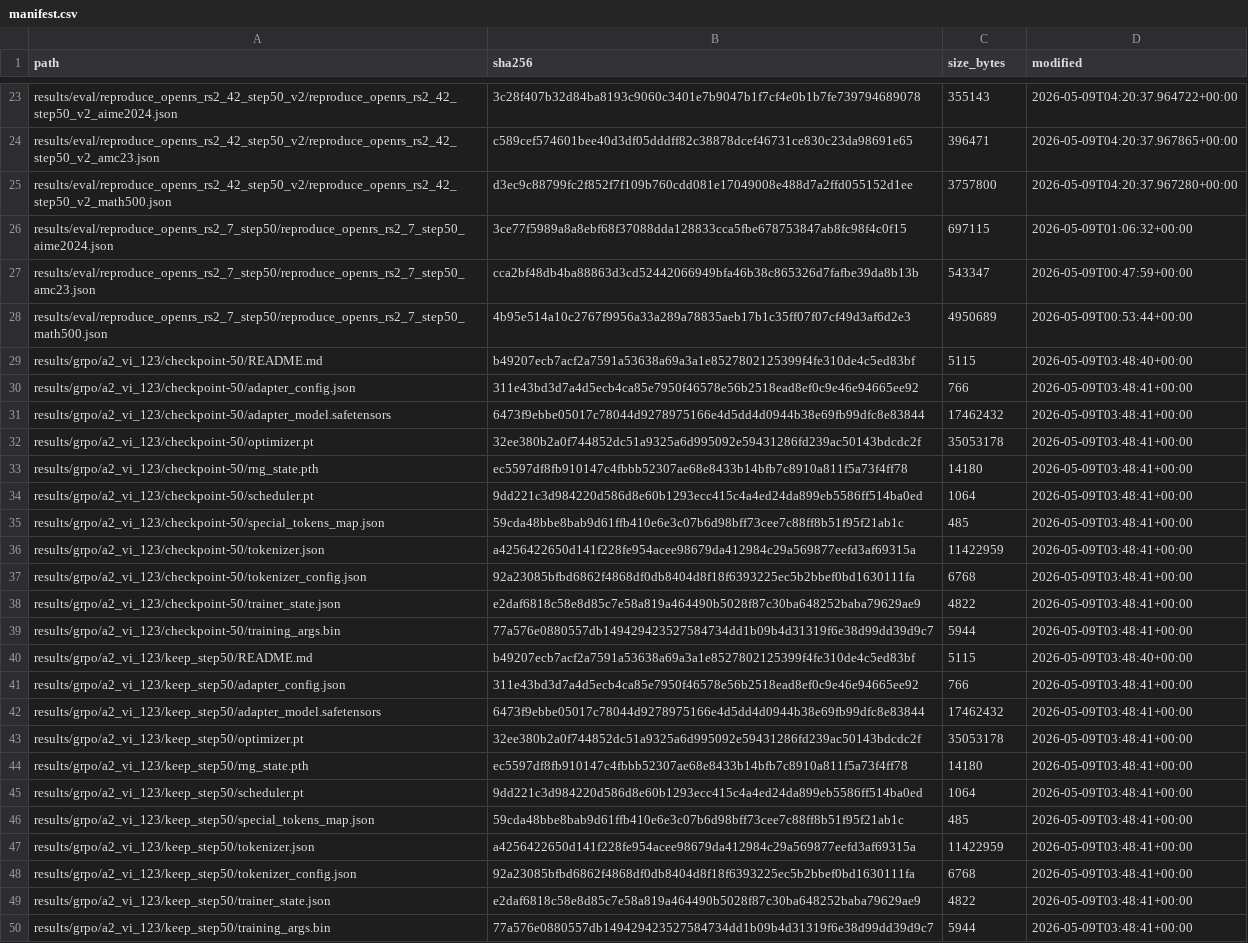
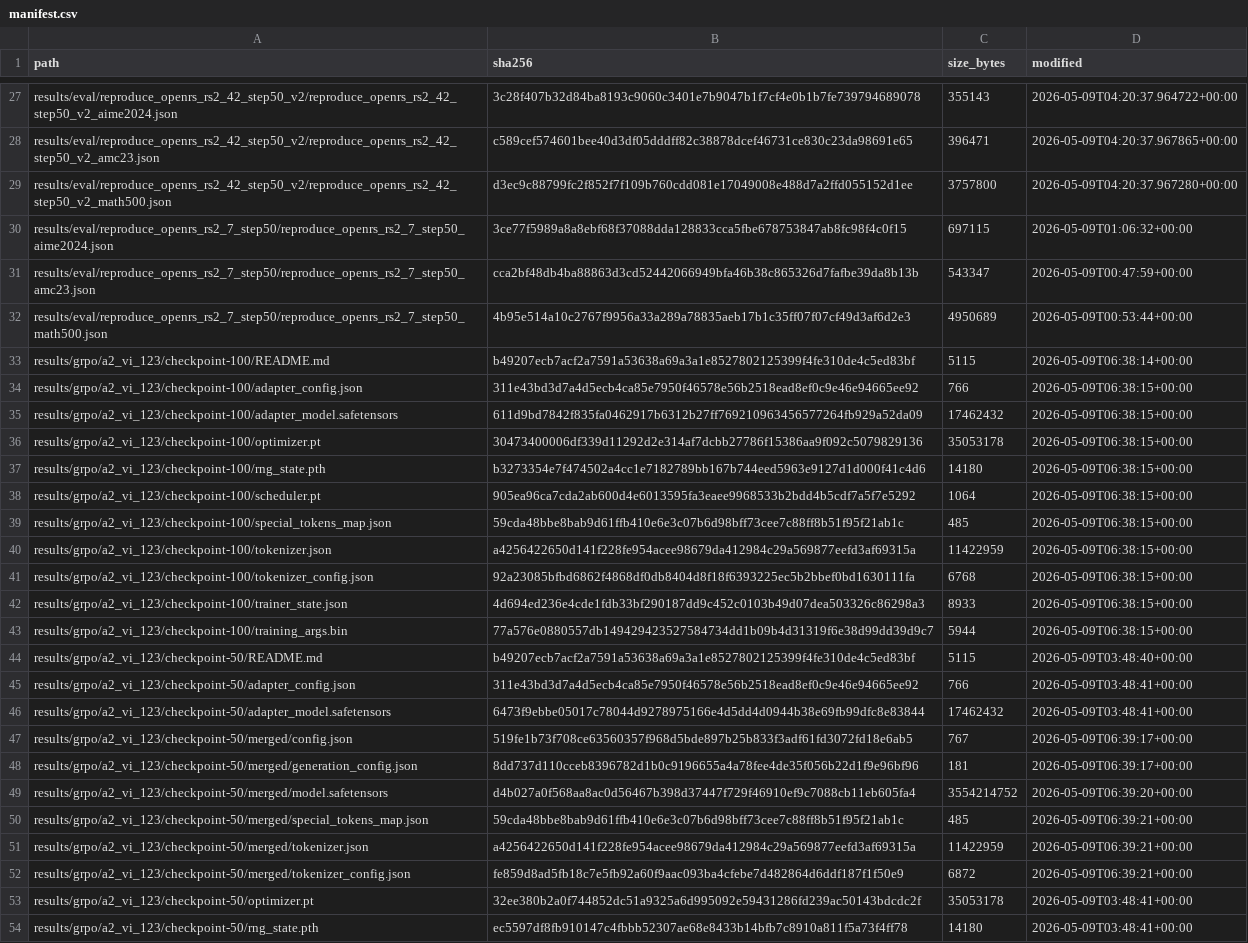
Before and after one commit to nhockid235/xling-grpo-sub3b, a CSV file: reports/phase9_runs/manifest.csv, drawn as a sheet; only a part is shown, gaps mark what is left out; the shorter side is filled out with more unchanged rows; the diff covers the shown part only.

Commit message:
Archive A2 seed=123 evals (3 JSONs) + refresh manifest
Pipeline run @ 2026-05-09 08:36 UTC:
- 27/27 eval JSONs valid (was 24, +3 from A2 seed=123)
- 8/8 trainer states valid
- 124 artifacts checksummed in manifest.csv

Adds first multi-seed evidence for A2 (VI training): seed=123 produces
identical AIME numbers to seed=42 (16.7%/33.3%), suggesting unusually
stable AIME behavior under VI training compared to A1 (EN).

```diff
--- a/reports/phase9_runs/manifest.csv
+++ b/reports/phase9_runs/manifest.csv
@@ -28,2 +32,13 @@ results/eval/reproduce_openrs_rs2_7_step50/reproduce_openrs_rs2_7_step50_amc23.j
 results/eval/reproduce_openrs_rs2_7_step50/reproduce_openrs_rs2_7_step50_math500.json,4b95e514a10c2767f9956a33a289a78835aeb17b1c35ff07f07cf49d3af6d2e3,4950689,2026-05-09T00:53:44+00:00
+results/grpo/a2_vi_123/checkpoint-100/README.md,b49207ecb7acf2a7591a53638a69a3a1e8527802125399f4fe310de4c5ed83bf,5115,2026-05-09T06:38:14+00:00
+results/grpo/a2_vi_123/checkpoint-100/adapter_config.json,311e43bd3d7a4d5ecb4ca85e7950f46578e56b2518ead8ef0c9e46e94665ee92,766,2026-05-09T06:38:15+00:00
+results/grpo/a2_vi_123/checkpoint-100/adapter_model.safetensors,611d9bd7842f835fa0462917b6312b27ff769210963456577264fb929a52da09,17462432,2026-05-09T06:38:15+00:00
+results/grpo/a2_vi_123/checkpoint-100/optimizer.pt,30473400006df339d11292d2e314af7dcbb27786f15386aa9f092c5079829136,35053178,2026-05-09T06:38:15+00:00
+results/grpo/a2_vi_123/checkpoint-100/rng_state.pth,b3273354e7f474502a4cc1e7182789bb167b744eed5963e9127d1d000f41c4d6,14180,2026-05-09T06:38:15+00:00
+results/grpo/a2_vi_123/checkpoint-100/scheduler.pt,905ea96ca7cda2ab600d4e6013595fa3eaee9968533b2bdd4b5cdf7a5f7e5292,1064,2026-05-09T06:38:15+00:00
+results/grpo/a2_vi_123/checkpoint-100/special_tokens_map.json,59cda48bbe8bab9d61ffb410e6e3c07b6d98bff73cee7c88ff8b51f95f21ab1c,485,2026-05-09T06:38:15+00:00
+results/grpo/a2_vi_123/checkpoint-100/tokenizer.json,a4256422650d141f228fe954acee98679da412984c29a569877eefd3af69315a,11422959,2026-05-09T06:38:15+00:00
+results/grpo/a2_vi_123/checkpoint-100/tokenizer_config.json,92a23085bfbd6862f4868df0db8404d8f18f6393225ec5b2bbef0bd1630111fa,6768,2026-05-09T06:38:15+00:00
+results/grpo/a2_vi_123/checkpoint-100/trainer_state.json,4d694ed236e4cde1fdb33bf290187dd9c452c0103b49d07dea503326c86298a3,8933,2026-05-09T06:38:15+00:00
+results/grpo/a2_vi_123/checkpoint-100/training_args.bin,77a576e0880557db149429423527584734dd1b09b4d31319f6e38d99dd39d9c7,5944,2026-05-09T06:38:15+00:00
 results/grpo/a2_vi_123/checkpoint-50/README.md,b49207ecb7acf2a7591a53638a69a3a1e8527802125399f4fe310de4c5ed83bf,5115,2026-05-09T03:48:40+00:00
@@ -31,2 +46,8 @@ results/grpo/a2_vi_123/checkpoint-50/adapter_config.json,311e43bd3d7a4d5ecb4ca85
 results/grpo/a2_vi_123/checkpoint-50/adapter_model.safetensors,6473f9ebbe05017c78044d9278975166e4d5dd4d0944b38e69fb99dfc8e83844,17462432,2026-05-09T03:48:41+00:00
+results/grpo/a2_vi_123/checkpoint-50/merged/config.json,519fe1b73f708ce63560357f968d5bde897b25b833f3adf61fd3072fd18e6ab5,767,2026-05-09T06:39:17+00:00
+results/grpo/a2_vi_123/checkpoint-50/merged/generation_config.json,8dd737d110cceb8396782d1b0c9196655a4a78fee4de35f056b22d1f9e96bf96,181,2026-05-09T06:39:17+00:00
+results/grpo/a2_vi_123/checkpoint-50/merged/model.safetensors,d4b027a0f568aa8ac0d56467b398d37447f729f46910ef9c7088cb11eb605fa4,3554214752,2026-05-09T06:39:20+00:00
+results/grpo/a2_vi_123/checkpoint-50/merged/special_tokens_map.json,59cda48bbe8bab9d61ffb410e6e3c07b6d98bff73cee7c88ff8b51f95f21ab1c,485,2026-05-09T06:39:21+00:00
+results/grpo/a2_vi_123/checkpoint-50/merged/tokenizer.json,a4256422650d141f228fe954acee98679da412984c29a569877eefd3af69315a,11422959,2026-05-09T06:39:21+00:00
+results/grpo/a2_vi_123/checkpoint-50/merged/tokenizer_config.json,fe859d8ad5fb18c7e5fb92a60f9aac093ba4cfebe7d482864d6ddf187f1f50e9,6872,2026-05-09T06:39:21+00:00
 results/grpo/a2_vi_123/checkpoint-50/optimizer.pt,32ee380b2a0f744852dc51a9325a6d995092e59431286fd239ac50143bdcdc2f,35053178,2026-05-09T03:48:41+00:00
```
Also changed, not shown: 11 added rows and 3 edited cells elsewhere in this file, 4 other files.
